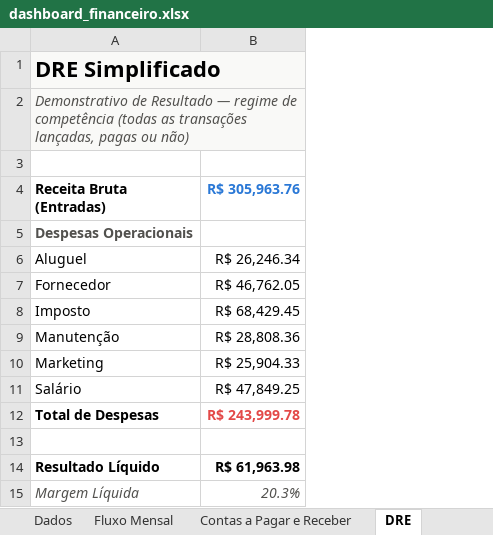
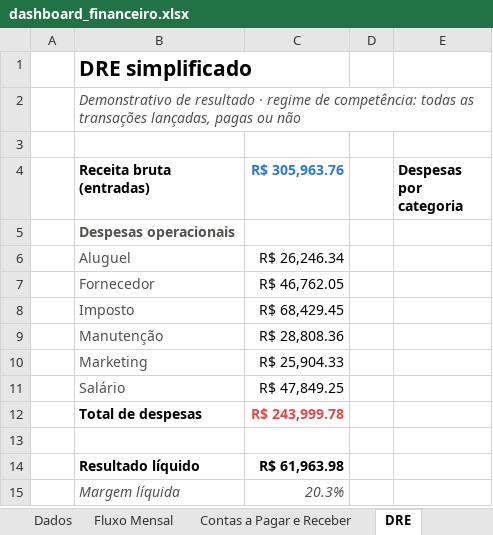
Before and after one commit to jvtdemiranda/dashboard-financeiro-PME, an Excel workbook: dashboard/dashboard_financeiro.xlsx, sheet DRE, drawn as a sheet; values as stored, in another font and other column widths than the file's, no borders; charts and pictures and conditional formats not drawn; removed rows and columns are numbered as before the commit, all else as after; the diff names each change by its address in the sheet, - before the commit and + after, or states it on an @@ line.

```diff
--- a/dashboard/dashboard_financeiro.xlsx (sheet DRE)
+++ b/dashboard/dashboard_financeiro.xlsx (sheet DRE)
+column A, empty
+column D, empty
+column E (Despesas por categoria), empty
-B1 (Receita bruta (entradas)): DRE Simplificado
+B1 (Receita bruta (entradas)): DRE simplificado
-B1:C2 fill: #F9F9F7
+B1:C2 fill: none
@@ B1 text size: smaller @@
-A1:B1 merged
-B2 (Receita bruta (entradas)): Demonstrativo de Resultado — regime de competência (todas as transações lançadas, pagas ou não)
+B2 (Receita bruta (entradas)): Demonstrativo de resultado · regime de competência: todas as transações lançadas, pagas ou não
-A2:B2 merged
-B4: Receita Bruta (Entradas)
+B4: Receita bruta (entradas)
-B5 (Receita bruta (entradas)): Despesas Operacionais
+B5 (Receita bruta (entradas)): Despesas operacionais
-B6:B11 text colour: black
+B6:B11 text colour: #52514E
-B12 (Receita bruta (entradas)): Total de Despesas
+B12 (Receita bruta (entradas)): Total de despesas
-B14 (Receita bruta (entradas)): Resultado Líquido
+B14 (Receita bruta (entradas)): Resultado líquido
-B15 (Receita bruta (entradas)): Margem Líquida
+B15 (Receita bruta (entradas)): Margem líquida
```
Also changed, not shown: sheet Contas a Pagar e Receber, sheet Resumo, sheet Fluxo Mensal, sheet Dados, formulas that keep their value, charts or pictures, public/dashboard_financeiro.xlsx, 2 other files.
